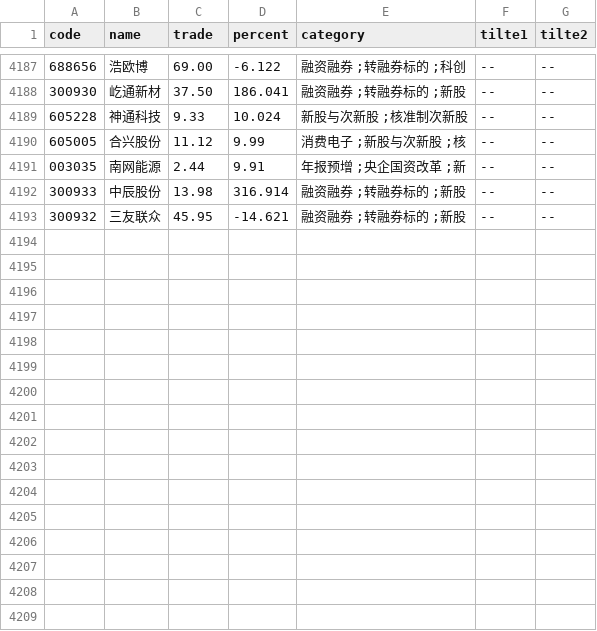
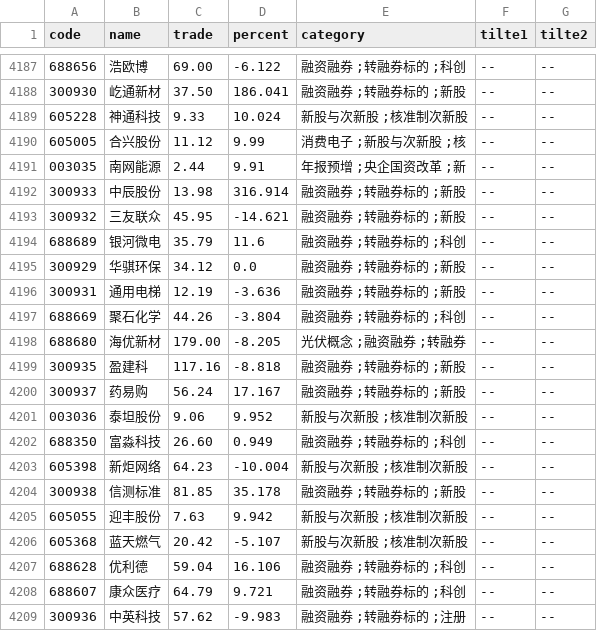
Before and after one commit to johnsonhongyi/pyQuant, a CSV file: stock/JohnsonUtil/wencai/wencai.csv, drawn as a sheet; only a part is shown, gaps mark what is left out.

```diff
--- a/stock/JohnsonUtil/wencai/wencai.csv
+++ b/stock/JohnsonUtil/wencai/wencai.csv
@@ -4227 +4227,17 @@ code,name,trade,percent,category,tilte1,tilte2
 300932,三友联众,45.95,-14.621,融资融券 ;转融券标的 ;新股,--,--
+688689,银河微电,35.79,11.6,融资融券 ;转融券标的 ;科创,--,--
+300929,华骐环保,34.12,0.0,融资融券 ;转融券标的 ;新股,--,--
+300931,通用电梯,12.19,-3.636,融资融券 ;转融券标的 ;新股,--,--
+688669,聚石化学,44.26,-3.804,融资融券 ;转融券标的 ;科创,--,--
+688680,海优新材,179.00,-8.205,光伏概念 ;融资融券 ;转融券,--,--
+300935,盈建科,117.16,-8.818,融资融券 ;转融券标的 ;新股,--,--
+300937,药易购,56.24,17.167,融资融券 ;转融券标的 ;新股,--,--
+003036,泰坦股份,9.06,9.952,新股与次新股 ;核准制次新股,--,--
+688350,富淼科技,26.60,0.949,融资融券 ;转融券标的 ;科创,--,--
+605398,新炬网络,64.23,-10.004,新股与次新股 ;核准制次新股,--,--
+300938,信测标准,81.85,35.178,融资融券 ;转融券标的 ;新股,--,--
+605055,迎丰股份,7.63,9.942,新股与次新股 ;核准制次新股,--,--
+605368,蓝天燃气,20.42,-5.107,新股与次新股 ;核准制次新股,--,--
+688628,优利德,59.04,16.106,融资融券 ;转融券标的 ;科创,--,--
+688607,康众医疗,64.79,9.721,融资融券 ;转融券标的 ;科创,--,--
+300936,中英科技,57.62,-9.983,融资融券 ;转融券标的 ;注册,--,--
```
Also changed, not shown: 2 other files.
